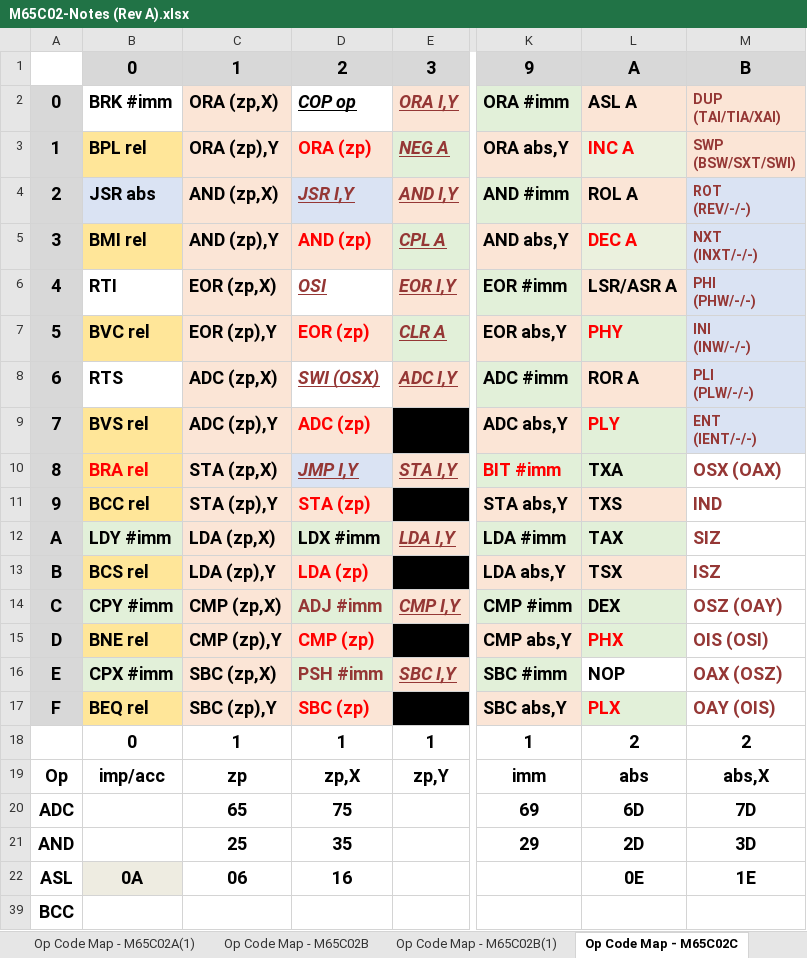
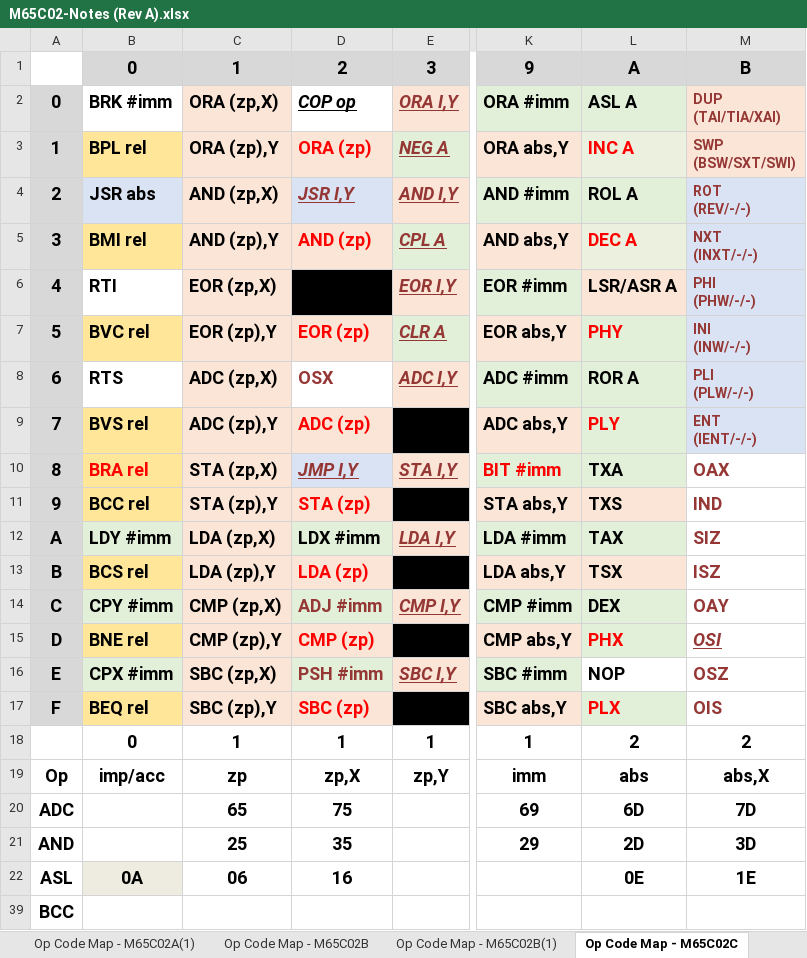
Before and after one commit to MorrisMA/M65C02A, an Excel workbook: Docs/M65C02-Notes (Rev A).xlsx, sheet Op Code Map - M65C02C, drawn as a sheet; only a part is shown, gaps mark what is left out; values as stored, in another font and other column widths than the file's, no borders; the diff names each change by its address in the sheet, - before the commit and + after, or states it on an @@ line.

```diff
--- a/Docs/M65C02-Notes (Rev A).xlsx (sheet Op Code Map - M65C02C)
+++ b/Docs/M65C02-Notes (Rev A).xlsx (sheet Op Code Map - M65C02C)
-L2 fill: #FBE5D6
+L2 fill: #E2F0D9
-L4 fill: #FBE5D6
+L4 fill: #E2F0D9
-D6: OSI
+D6: (empty)
-D6 fill: none
+D6 fill: #000000
-D8: SWI (OSX)
+D8: OSX
@@ D8 italic: on → off, underline: on → off @@
-L8 fill: #FBE5D6
+L8 fill: #E2F0D9
-M10: OSX (OAX)
+M10: OAX
-M14: OSZ (OAY)
+M14: OAY
-M15: OIS (OSI)
+M15: OSI
@@ M15 italic: off → on, underline: off → on @@
-M16: OAX (OSZ)
+M16: OSZ
-M17: OAY (OIS)
+M17: OIS
```
Also changed, not shown: 3 other files.
